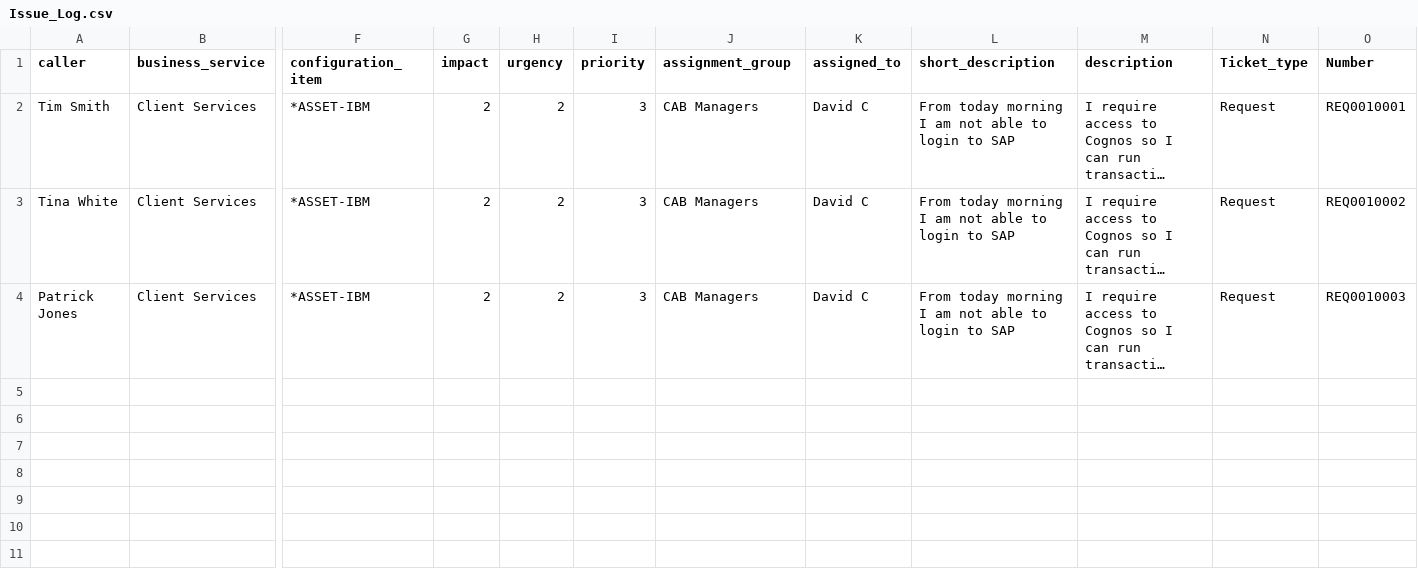
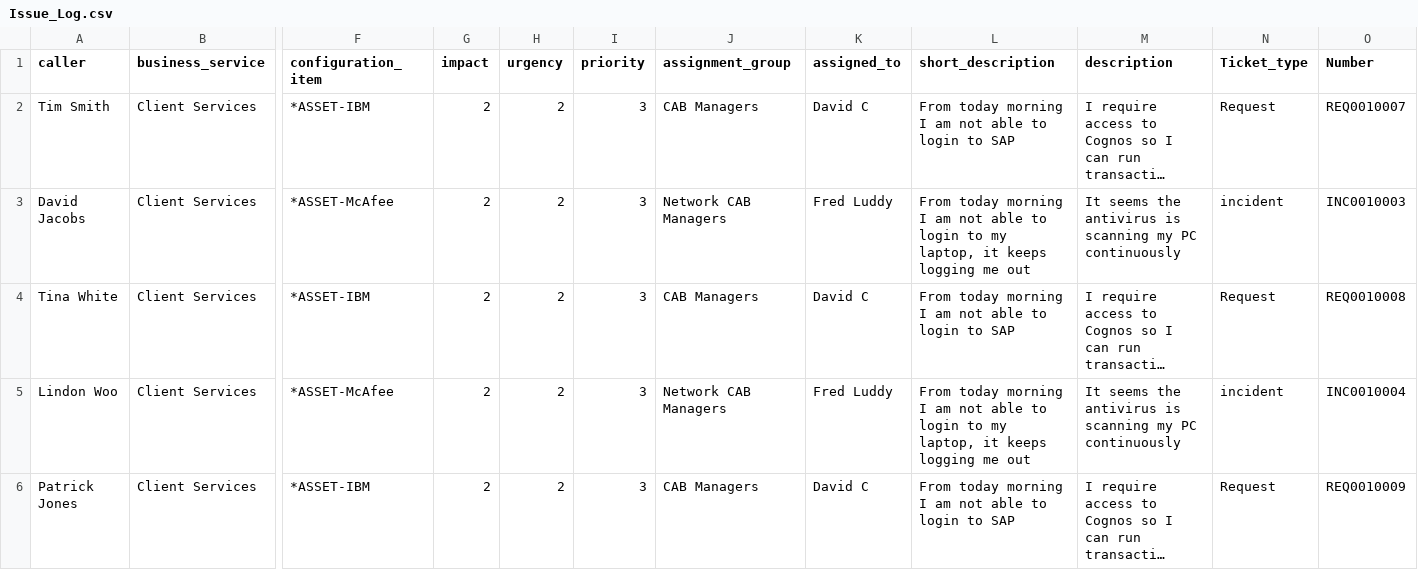
Before and after one commit to prdshukla/UiPath_Samples, a CSV file: 003 ServiceNowIntegration/Data/Issue_Log.csv, drawn as a sheet; only a part is shown, gaps mark what is left out; long unchanged cells end in …; addresses are those after the commit; rows hold the shown columns only; the diff names each change by its address in the sheet, - before the commit and + after, or states it on an @@ line.

```diff
--- a/003 ServiceNowIntegration/Data/Issue_Log.csv
+++ b/003 ServiceNowIntegration/Data/Issue_Log.csv
-O2 (Number): REQ0010001
+O2 (Number): REQ0010007
+row 3: David Jacobs | Client Services | *ASSET-McAfee | 2 | 2 | 3 | Network CAB Managers | Fred Luddy | From today morning I am not able to login to my laptop, it keeps logging me out | It seems the antivirus is scanning my PC continuously | incident | INC0010003
-O4 (Number): REQ0010002
+O4 (Number): REQ0010008
+row 5: Lindon Woo | Client Services | *ASSET-McAfee | 2 | 2 | 3 | Network CAB Managers | Fred Luddy | From today morning I am not able to login to my laptop, it keeps logging me out | It seems the antivirus is scanning my PC continuously | incident | INC0010004
-O6 (Number): REQ0010003
+O6 (Number): REQ0010009
```
Also changed, not shown: 1 other file.
